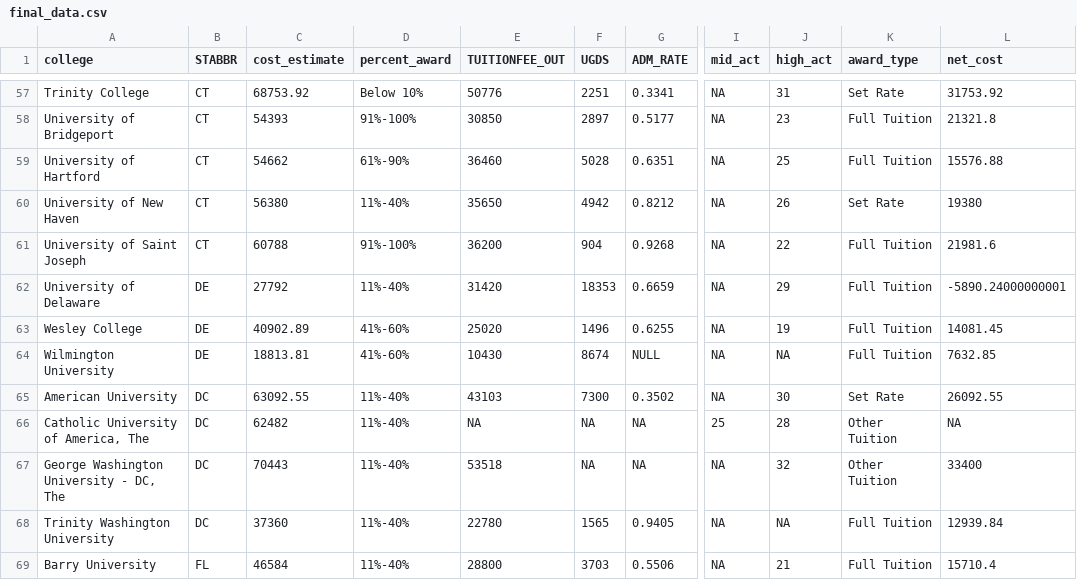
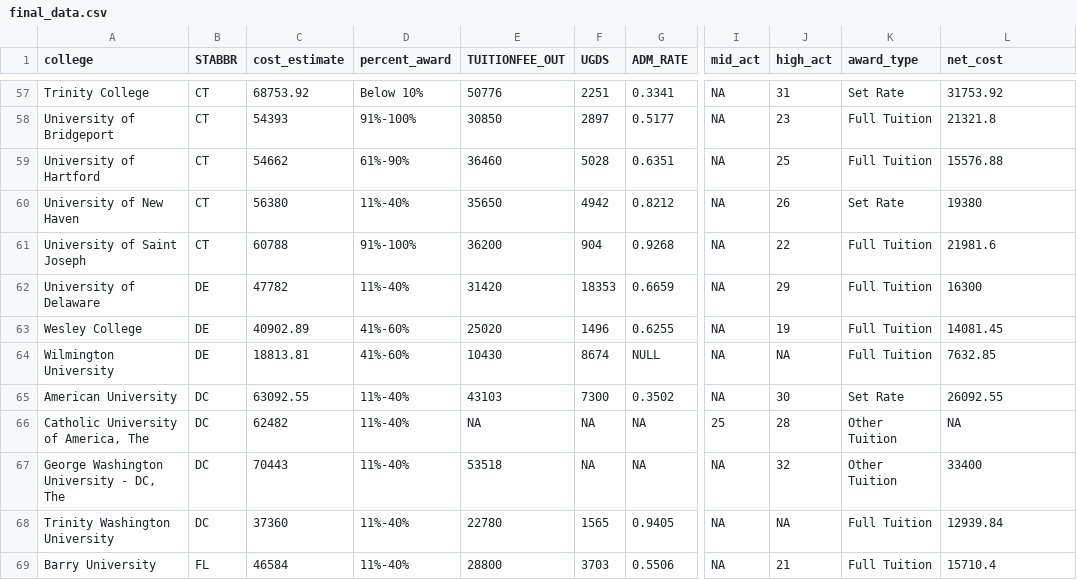
Before and after one commit to speegled/tuition_exchange, a CSV file: data/final_data.csv, drawn as a sheet; only a part is shown, gaps mark what is left out; the diff names each change by its address in the sheet, - before the commit and + after, or states it on an @@ line.

Commit message:
Update final_data.csv
fixed delaware by hand

```diff
--- a/data/final_data.csv
+++ b/data/final_data.csv
-C62 (cost_estimate): 27792
+C62 (cost_estimate): 47782
-L62 (net_cost): -5890.24000000001
+L62 (net_cost): 16300
```
